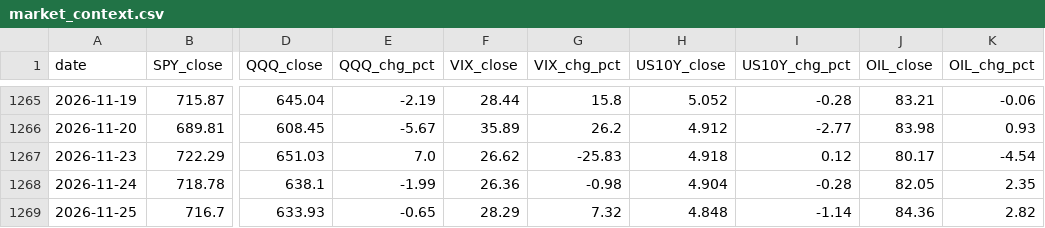
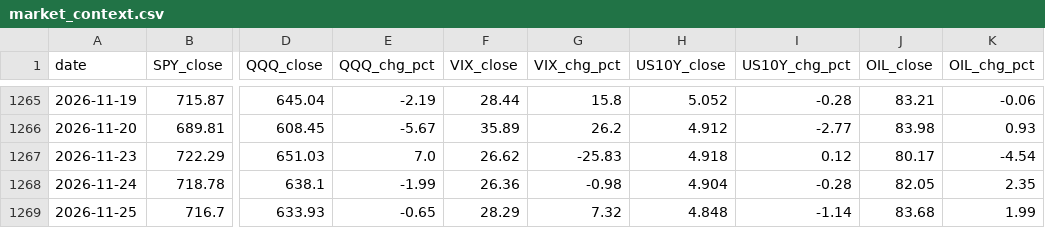
Before and after one commit to onedaysproductions-cpu/US-Stock, a CSV file: data/market_context.csv, drawn as a sheet; only a part is shown, gaps mark what is left out; the diff names each change by its address in the sheet, - before the commit and + after, or states it on an @@ line.

Commit message:
data: 2026-11-27

```diff
--- a/data/market_context.csv
+++ b/data/market_context.csv
-J1269 (OIL_close): 84.36
+J1269 (OIL_close): 83.68
-K1269 (OIL_chg_pct): 2.82
+K1269 (OIL_chg_pct): 1.99
```
Also changed, not shown: 3 other files.
